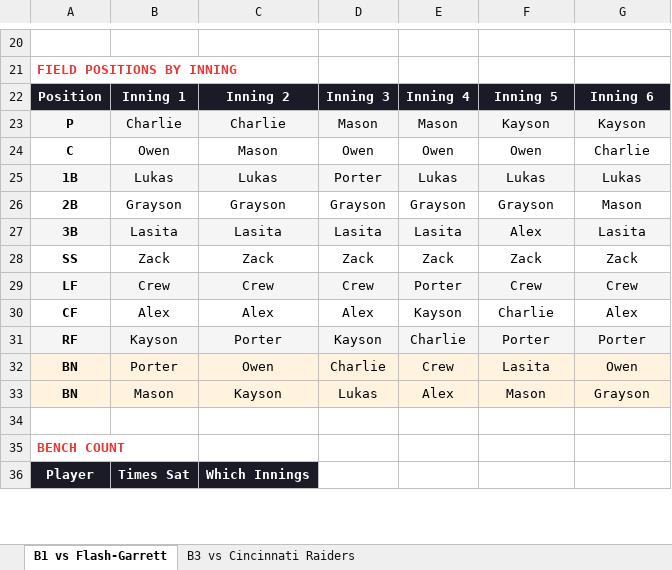
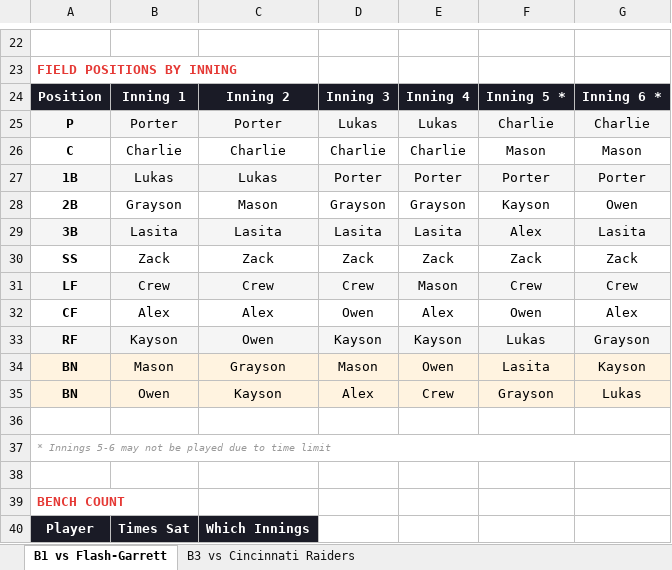
Before and after one commit to robneville22-ctrl/the-boys, an Excel workbook: baseball/lineups/2026-03-22-bracket-play.xlsx, sheet B1 vs Flash-Garrett, drawn as a sheet; only a part is shown, gaps mark what is left out; values as stored, in another font and other column widths than the file's, no borders; removed rows and columns are numbered as before the commit, all else as after; the diff covers the shown part only; the diff names each change by its address in the sheet, - before the commit and + after, or states it on an @@ line.

```diff
--- a/baseball/lineups/2026-03-22-bracket-play.xlsx (sheet B1 vs Flash-Garrett)
+++ b/baseball/lineups/2026-03-22-bracket-play.xlsx (sheet B1 vs Flash-Garrett)
@@ column A renumbered from row 3 down @@
-F24: Inning 5
+F24: Inning 5 *
-G24: Inning 6
+G24: Inning 6 *
+row 25: P | Porter | Porter | Lukas | Lukas | Charlie | Charlie
-A26:G26 fill: #F5F5F5
+A26:G26 fill: none
-D26: Mason
+D26: Charlie
-E26: Mason
+E26: Charlie
-F26: Kayson
+F26: Mason
-G26: Kayson
+G26: Mason
-row 24: C | Owen | Mason | Owen | Owen | Owen | Charlie
-E27: Lukas
+E27: Porter
-F27: Lukas
+F27: Porter
-G27: Lukas
+G27: Porter
-C28: Grayson
+C28: Mason
-F28: Grayson
+F28: Kayson
-G28: Mason
+G28: Owen
-E31: Porter
+E31: Mason
-D32: Alex
+D32: Owen
-E32: Kayson
+E32: Alex
-F32: Charlie
+F32: Owen
-C33: Porter
+C33: Owen
-E33: Charlie
+E33: Kayson
-F33: Porter
+F33: Lukas
-G33: Porter
+G33: Grayson
-row 32: BN | Porter | Owen | Charlie | Crew | Lasita | Owen
-C34: Kayson
+C34: Grayson
-D34: Lukas
+D34: Mason
-E34: Alex
+E34: Owen
-F34: Mason
+F34: Lasita
-G34: Grayson
+G34: Kayson
+row 35: BN | Owen | Kayson | Alex | Crew | Grayson | Lukas
+row 36: (empty)
+row 37: * Innings 5-6 may not be played due to time limit
```
Also changed, not shown: 6 added rows, 4 removed rows, 2 moved rows, 1 edited cell, cell formats and merged cells elsewhere in this sheet, sheet B3 vs Cincinnati Raiders.
